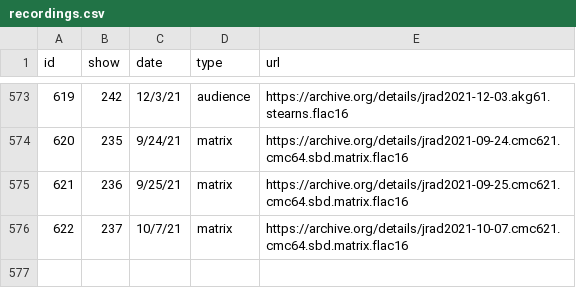
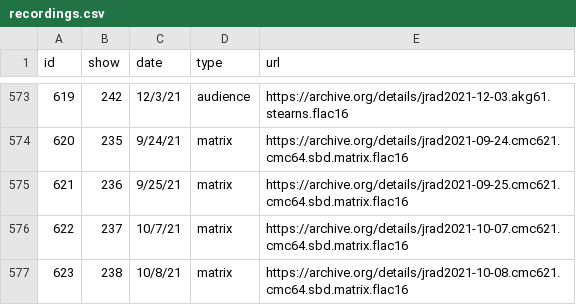
Before and after one commit to alxndr/almost-dead-net, a CSV file: src/data/csv/recordings.csv, drawn as a sheet; only a part is shown, gaps mark what is left out.

Commit message:
data: a Matrix suddenly appears for Show 238!

```diff
--- a/src/data/csv/recordings.csv
+++ b/src/data/csv/recordings.csv
@@ -576 +576,2 @@ id,show,date,type,url
 622,237,10/7/21,matrix,https://archive.org/details/jrad2021-10-07.cmc621.cmc64.sbd.matrix.flac16
+623,238,10/8/21,matrix,https://archive.org/details/jrad2021-10-08.cmc621.cmc64.sbd.matrix.flac16
```
